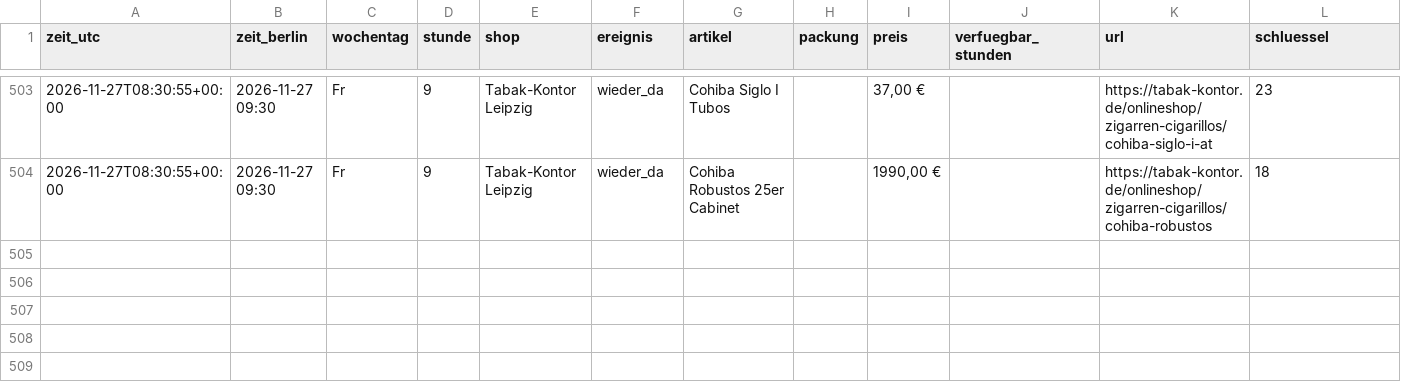
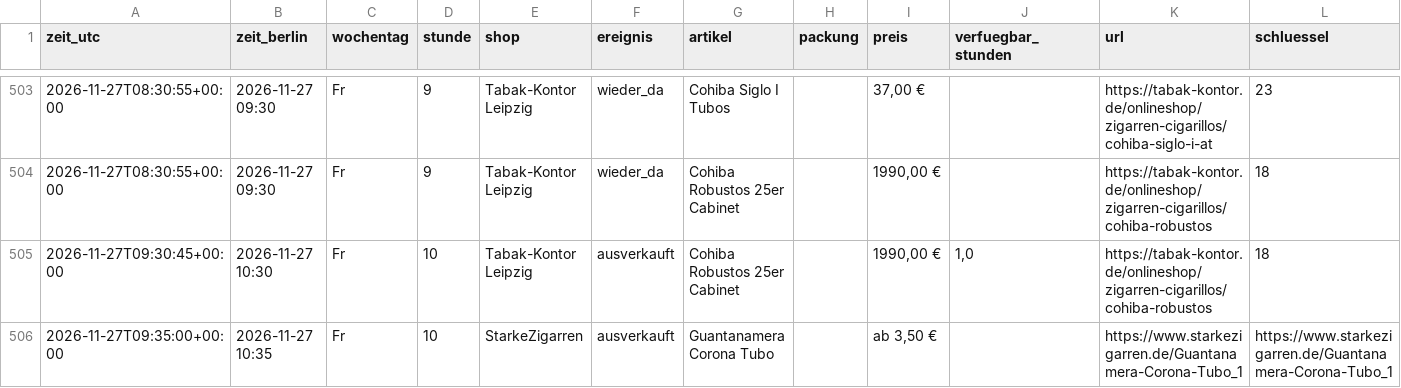
Before and after one commit to linusmw/habanos-waechter, a CSV file: verlauf.csv, drawn as a sheet; only a part is shown, gaps mark what is left out.

```diff
--- a/verlauf.csv
+++ b/verlauf.csv
@@ -504 +504,3 @@ zeit_utc;zeit_berlin;wochentag;stunde;shop;ereignis;artikel;packung;preis;verfue
 2026-11-27T08:30:55+00:00;2026-11-27 09:30;Fr;9;Tabak-Kontor Leipzig;wieder_da;Cohiba Robustos 25er Cabinet;;1990,00 €;;https://tabak-kontor.de/onlineshop/zigarren-cigarillos/cohiba-robustos;18
+2026-11-27T09:30:45+00:00;2026-11-27 10:30;Fr;10;Tabak-Kontor Leipzig;ausverkauft;Cohiba Robustos 25er Cabinet;;1990,00 €;1,0;https://tabak-kontor.de/onlineshop/zigarren-cigarillos/cohiba-robustos;18
+2026-11-27T09:35:00+00:00;2026-11-27 10:35;Fr;10;StarkeZigarren;ausverkauft;Guantanamera Corona Tubo;;ab 3,50 €;;https://www.starkezigarren.de/Guantanamera-Corona-Tubo_1;https://www.starkezigarren.de/Guantanamera-Corona-Tubo_1
```
Also changed, not shown: 2 other files.
